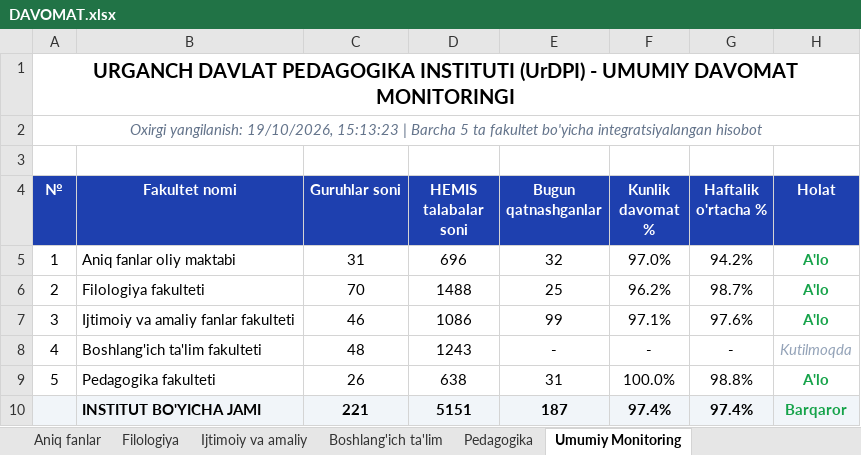
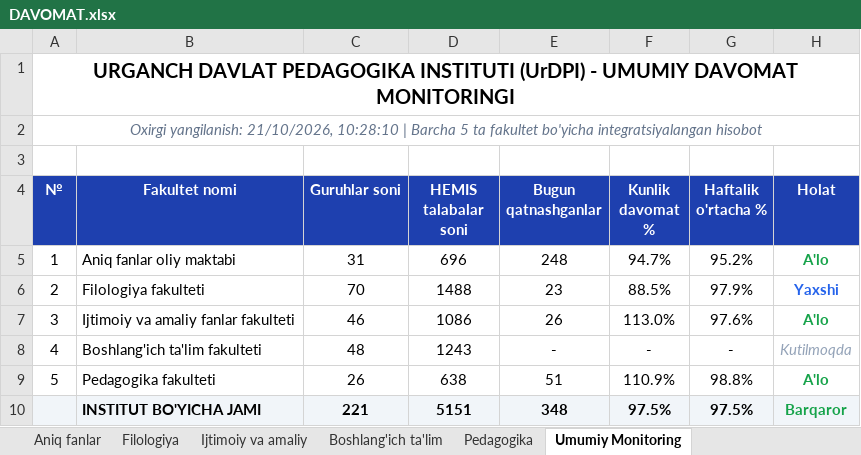
Before and after one commit to JBoltaboyev/davomat, an Excel workbook: DAVOMAT.xlsx, sheet Umumiy Monitoring, drawn as a sheet; values as stored, in another font and other column widths than the file's, no borders; the diff names each change by its address in the sheet, - before the commit and + after, or states it on an @@ line.

```diff
--- a/DAVOMAT.xlsx (sheet Umumiy Monitoring)
+++ b/DAVOMAT.xlsx (sheet Umumiy Monitoring)
-A2 (№): Oxirgi yangilanish: 19/10/2026, 15:13:23 | Barcha…
+A2 (№): Oxirgi yangilanish: 21/10/2026, 10:28:10 | Barcha…
-E5 (Bugun qatnashganlar): 32
+E5 (Bugun qatnashganlar): 248
-F5 (Kunlik davomat %): 97.0%
+F5 (Kunlik davomat %): 94.7%
-G5 (Haftalik o'rtacha %): 94.2%
+G5 (Haftalik o'rtacha %): 95.2%
-E6 (Bugun qatnashganlar): 25
+E6 (Bugun qatnashganlar): 23
-F6 (Kunlik davomat %): 96.2%
+F6 (Kunlik davomat %): 88.5%
-G6 (Haftalik o'rtacha %): 98.7%
+G6 (Haftalik o'rtacha %): 97.9%
-H6 (Holat): A'lo
+H6 (Holat): Yaxshi
-H6 text colour: #16A34A
+H6 text colour: #2563EB
-E7 (Bugun qatnashganlar): 99
+E7 (Bugun qatnashganlar): 26
-F7 (Kunlik davomat %): 97.1%
+F7 (Kunlik davomat %): 113.0%
-E9 (Bugun qatnashganlar): 31
+E9 (Bugun qatnashganlar): 51
-F9 (Kunlik davomat %): 100.0%
+F9 (Kunlik davomat %): 110.9%
-E10 (Bugun qatnashganlar): 187
+E10 (Bugun qatnashganlar): 348
-F10 (Kunlik davomat %): 97.4%
+F10 (Kunlik davomat %): 97.5%
-G10 (Haftalik o'rtacha %): 97.4%
+G10 (Haftalik o'rtacha %): 97.5%
```
Also changed, not shown: sheet Aniq fanlar, sheet Filologiya, 7 other files.
